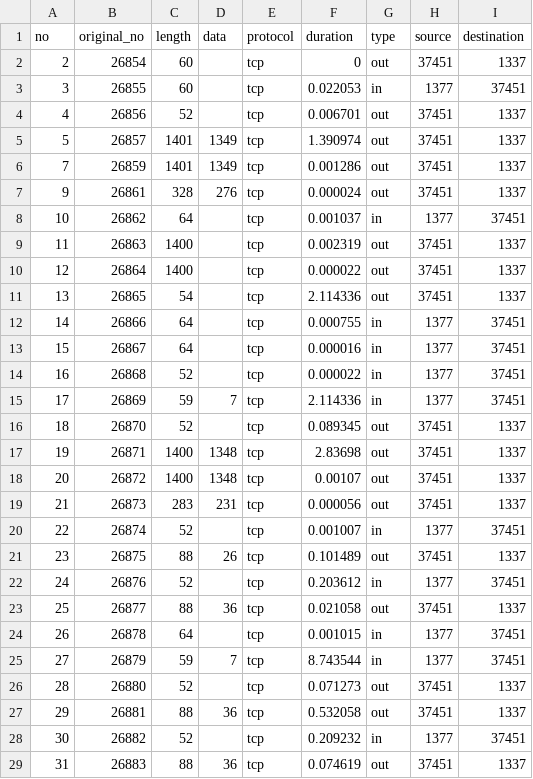
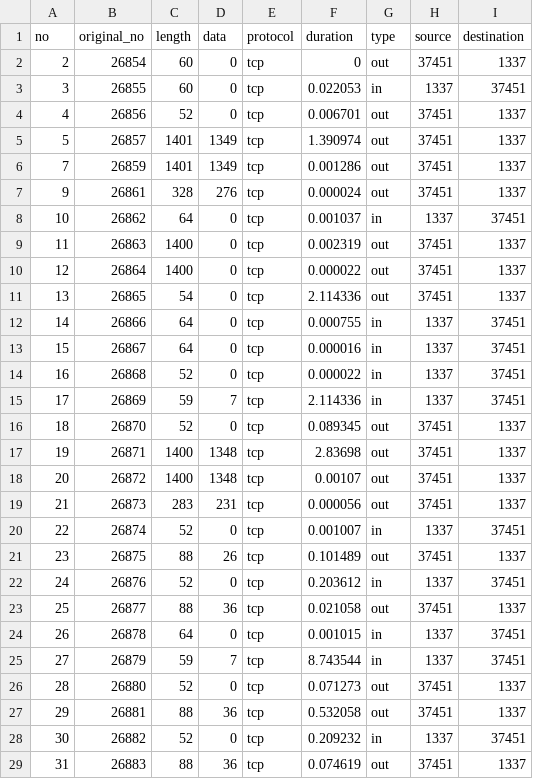
Before and after one commit to AbhiAbzs/Android-RATList, a CSV file: Dataset/AndroidTester.csv, drawn as a sheet; only a part is shown; the diff covers the shown part only.

```diff
--- a/Dataset/AndroidTester.csv
+++ b/Dataset/AndroidTester.csv
@@ -1,5 +1,5 @@
 no,original_no,length,data,protocol,duration,type,source,destination
-2,26854,60,,tcp,0,out,37451,1337
-3,26855,60,,tcp,0.022053,in,1377,37451
-4,26856,52,,tcp,0.006701,out,37451,1337
+2,26854,60,0,tcp,0,out,37451,1337
+3,26855,60,0,tcp,0.022053,in,1337,37451
+4,26856,52,0,tcp,0.006701,out,37451,1337
 5,26857,1401,1349,tcp,1.390974,out,37451,1337
@@ -7,11 +7,11 @@ no,original_no,length,data,protocol,duration,type,source,destination
 9,26861,328,276,tcp,0.000024,out,37451,1337
-10,26862,64,,tcp,0.001037,in,1377,37451
-11,26863,1400,,tcp,0.002319,out,37451,1337
-12,26864,1400,,tcp,0.000022,out,37451,1337
-13,26865,54,,tcp,2.114336,out,37451,1337
-14,26866,64,,tcp,0.000755,in,1377,37451
-15,26867,64,,tcp,0.000016,in,1377,37451
-16,26868,52,,tcp,0.000022,in,1377,37451
-17,26869,59,7,tcp,2.114336,in,1377,37451
-18,26870,52,,tcp,0.089345,out,37451,1337
+10,26862,64,0,tcp,0.001037,in,1337,37451
+11,26863,1400,0,tcp,0.002319,out,37451,1337
+12,26864,1400,0,tcp,0.000022,out,37451,1337
+13,26865,54,0,tcp,2.114336,out,37451,1337
+14,26866,64,0,tcp,0.000755,in,1337,37451
+15,26867,64,0,tcp,0.000016,in,1337,37451
+16,26868,52,0,tcp,0.000022,in,1337,37451
+17,26869,59,7,tcp,2.114336,in,1337,37451
+18,26870,52,0,tcp,0.089345,out,37451,1337
 19,26871,1400,1348,tcp,2.83698,out,37451,1337
@@ -19,11 +19,11 @@ no,original_no,length,data,protocol,duration,type,source,destination
 21,26873,283,231,tcp,0.000056,out,37451,1337
-22,26874,52,,tcp,0.001007,in,1377,37451
+22,26874,52,0,tcp,0.001007,in,1337,37451
 23,26875,88,26,tcp,0.101489,out,37451,1337
-24,26876,52,,tcp,0.203612,in,1377,37451
+24,26876,52,0,tcp,0.203612,in,1337,37451
 25,26877,88,36,tcp,0.021058,out,37451,1337
-26,26878,64,,tcp,0.001015,in,1377,37451
-27,26879,59,7,tcp,8.743544,in,1377,37451
-28,26880,52,,tcp,0.071273,out,37451,1337
+26,26878,64,0,tcp,0.001015,in,1337,37451
+27,26879,59,7,tcp,8.743544,in,1337,37451
+28,26880,52,0,tcp,0.071273,out,37451,1337
 29,26881,88,36,tcp,0.532058,out,37451,1337
-30,26882,52,,tcp,0.209232,in,1377,37451
+30,26882,52,0,tcp,0.209232,in,1337,37451
 31,26883,88,36,tcp,0.074619,out,37451,1337
```
Also changed, not shown: 73 edited cells elsewhere in this file, Dataset/SpyMax.csv.
